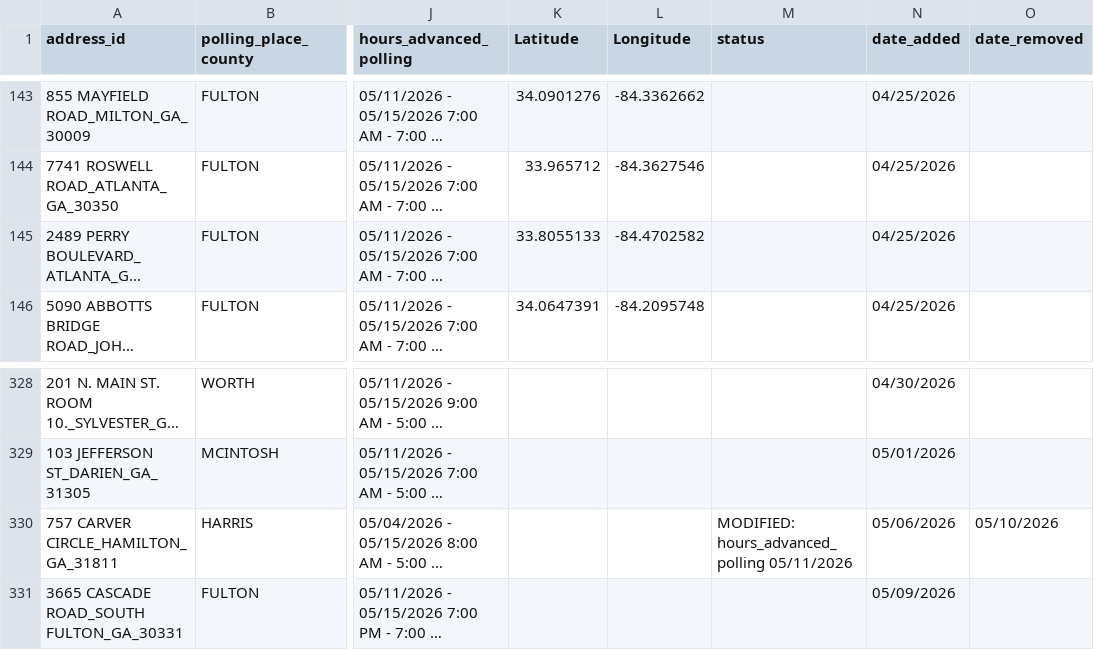
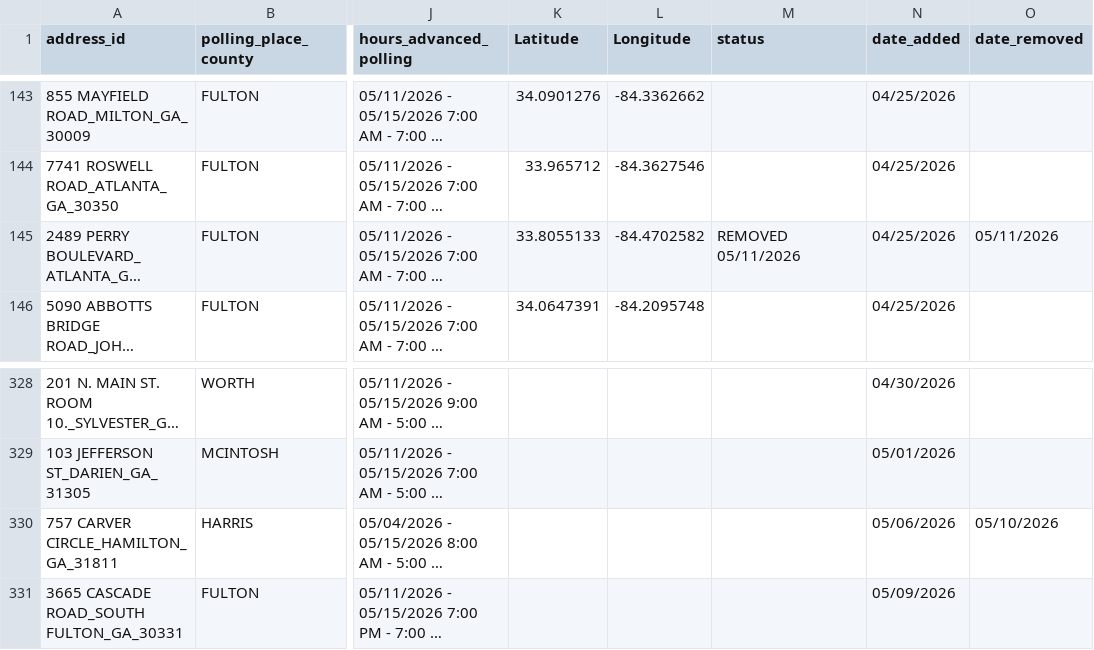
Before and after one commit to madiraa/ga_may_2026_primary_polling_location_scrape, a CSV file: ga_may_2026_primary_polling_locations.csv, drawn as a sheet; only a part is shown, gaps mark what is left out; long unchanged cells end in …; the diff names each change by its address in the sheet, - before the commit and + after, or states it on an @@ line.

```diff
--- a/ga_may_2026_primary_polling_locations.csv
+++ b/ga_may_2026_primary_polling_locations.csv
-M145 (status): (empty)
+M145 (status): REMOVED 05/11/2026
-O145 (date_removed): (empty)
+O145 (date_removed): 05/11/2026
-M330 (status): MODIFIED: hours_advanced_polling 05/11/2026
+M330 (status): (empty)
```
Also changed, not shown: 2 other files.
